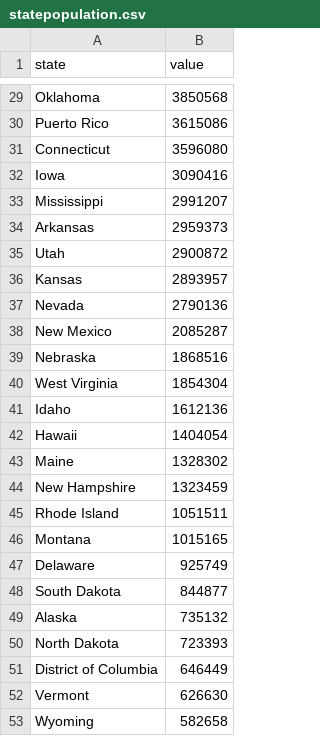
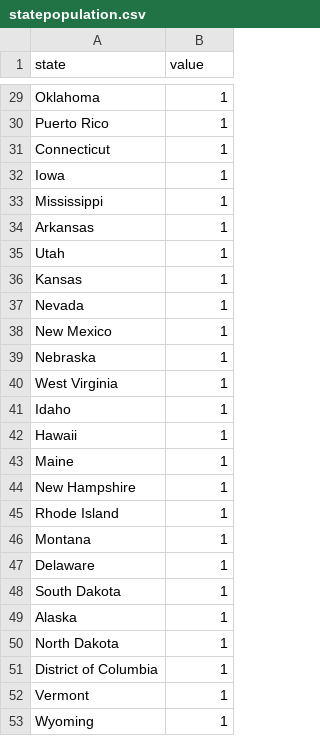
Before and after one commit to LucienLauryn/LucienLauryn.github.io, a CSV file: geo/statepopulation.csv, drawn as a sheet; only a part is shown, gaps mark what is left out; the diff covers the shown part only; the diff names each change by its address in the sheet, - before the commit and + after, or states it on an @@ line.

```diff
--- a/geo/statepopulation.csv
+++ b/geo/statepopulation.csv
-B29 (value): 3850568
+B29 (value): 1
-B30 (value): 3615086
+B30 (value): 1
-B31 (value): 3596080
+B31 (value): 1
-B32 (value): 3090416
+B32 (value): 1
-B33 (value): 2991207
+B33 (value): 1
-B34 (value): 2959373
+B34 (value): 1
-B35 (value): 2900872
+B35 (value): 1
-B36 (value): 2893957
+B36 (value): 1
-B37 (value): 2790136
+B37 (value): 1
-B38 (value): 2085287
+B38 (value): 1
-B39 (value): 1868516
+B39 (value): 1
-B40 (value): 1854304
+B40 (value): 1
-B41 (value): 1612136
+B41 (value): 1
-B42 (value): 1404054
+B42 (value): 1
-B43 (value): 1328302
+B43 (value): 1
-B44 (value): 1323459
+B44 (value): 1
-B45 (value): 1051511
+B45 (value): 1
-B46 (value): 1015165
+B46 (value): 1
-B47 (value): 925749
+B47 (value): 1
-B48 (value): 844877
+B48 (value): 1
-B49 (value): 735132
+B49 (value): 1
-B50 (value): 723393
+B50 (value): 1
-B51 (value): 646449
+B51 (value): 1
-B52 (value): 626630
+B52 (value): 1
-B53 (value): 582658
+B53 (value): 1
```
Also changed, not shown: 27 edited cells elsewhere in this file.
